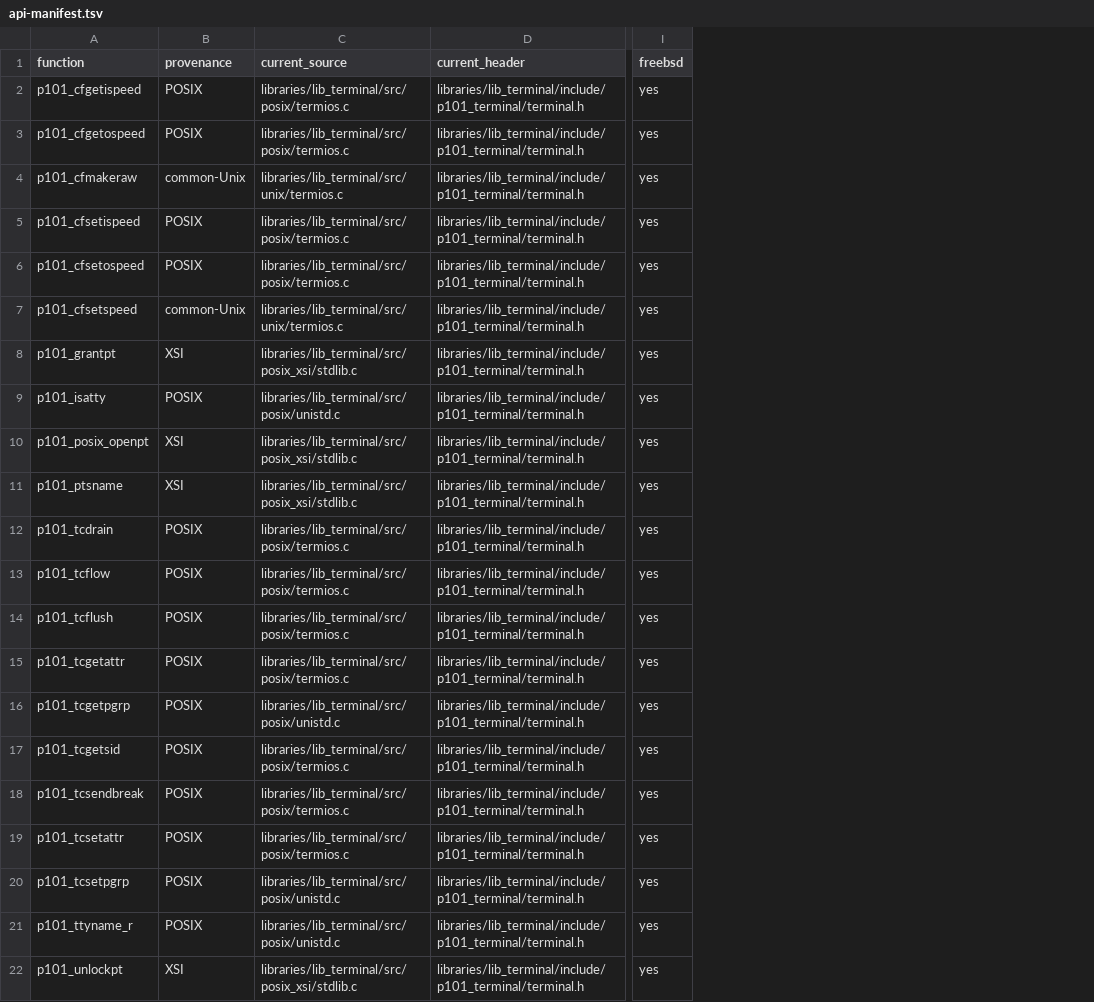
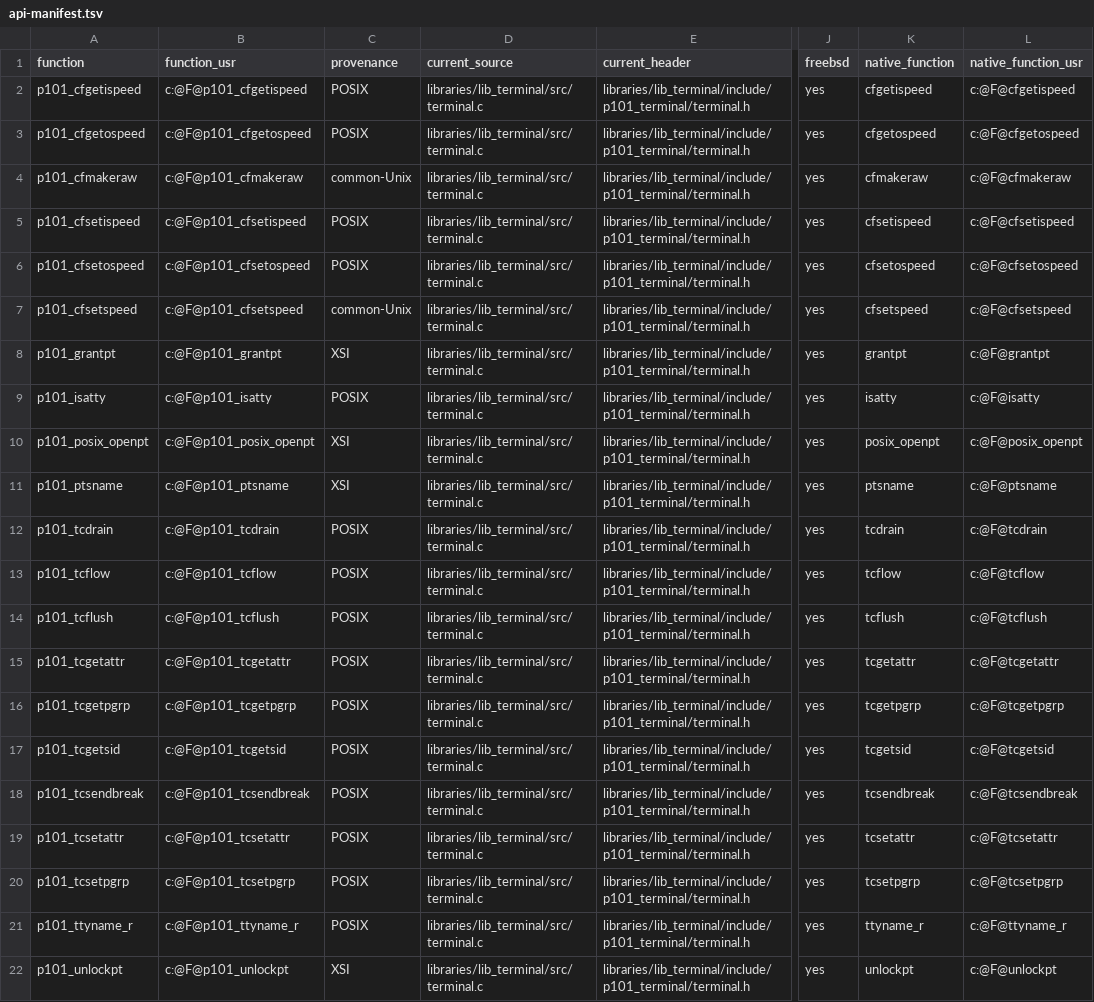
Before and after one commit to programming101dev/lib_terminal, a TSV file: api-manifest.tsv, drawn as a sheet; only a part is shown, gaps mark what is left out; addresses are those after the commit; the diff names each change by its address in the sheet, - before the commit and + after, or states it on an @@ line.

Commit message:
Flatten source layout and strengthen contracts

```diff
--- a/api-manifest.tsv
+++ b/api-manifest.tsv
+column B (function_usr), rows 2-22: c:@F@p101_cfgetispeed | c:@F@p101_cfgetospeed | c:@F@p101_cfmakeraw | c:@F@p101_cfsetispeed | c:@F@p101_cfsetospeed | c:@F@p101_cfsetspeed | c:@F@p101_grantpt | c:@F@p101_isatty | c:@F@p101_posix_openpt | c:@F@p101_ptsname | c:@F@p101_tcdrain | c:@F@p101_tcflow | c:@F@p101_tcflush | c:@F@p101_tcgetattr | c:@F@p101_tcgetpgrp | c:@F@p101_tcgetsid | c:@F@p101_tcsendbreak | c:@F@p101_tcsetattr | c:@F@p101_tcsetpgrp | c:@F@p101_ttyname_r | c:@F@p101_unlockpt
+column K (native_function), rows 2-22: cfgetispeed | cfgetospeed | cfmakeraw | cfsetispeed | cfsetospeed | cfsetspeed | grantpt | isatty | posix_openpt | ptsname | tcdrain | tcflow | tcflush | tcgetattr | tcgetpgrp | tcgetsid | tcsendbreak | tcsetattr | tcsetpgrp | ttyname_r | unlockpt
+column L (native_function_usr), rows 2-22: c:@F@cfgetispeed | c:@F@cfgetospeed | c:@F@cfmakeraw | c:@F@cfsetispeed | c:@F@cfsetospeed | c:@F@cfsetspeed | c:@F@grantpt | c:@F@isatty | c:@F@posix_openpt | c:@F@ptsname | c:@F@tcdrain | c:@F@tcflow | c:@F@tcflush | c:@F@tcgetattr | c:@F@tcgetpgrp | c:@F@tcgetsid | c:@F@tcsendbreak | c:@F@tcsetattr | c:@F@tcsetpgrp | c:@F@ttyname_r | c:@F@unlockpt
-D2:D3 (current_source): libraries/lib_terminal/src/posix/termios.c
+D2:D3 (current_source): libraries/lib_terminal/src/terminal.c
-D4 (current_source): libraries/lib_terminal/src/unix/termios.c
+D4 (current_source): libraries/lib_terminal/src/terminal.c
-D5:D6 (current_source): libraries/lib_terminal/src/posix/termios.c
+D5:D6 (current_source): libraries/lib_terminal/src/terminal.c
-D7 (current_source): libraries/lib_terminal/src/unix/termios.c
+D7 (current_source): libraries/lib_terminal/src/terminal.c
-D8 (current_source): libraries/lib_terminal/src/posix_xsi/stdlib.c
+D8 (current_source): libraries/lib_terminal/src/terminal.c
-D9 (current_source): libraries/lib_terminal/src/posix/unistd.c
+D9 (current_source): libraries/lib_terminal/src/terminal.c
-D10:D11 (current_source): libraries/lib_terminal/src/posix_xsi/stdlib.c
+D10:D11 (current_source): libraries/lib_terminal/src/terminal.c
-D12:D15 (current_source): libraries/lib_terminal/src/posix/termios.c
+D12:D15 (current_source): libraries/lib_terminal/src/terminal.c
-D16 (current_source): libraries/lib_terminal/src/posix/unistd.c
+D16 (current_source): libraries/lib_terminal/src/terminal.c
-D17:D19 (current_source): libraries/lib_terminal/src/posix/termios.c
+D17:D19 (current_source): libraries/lib_terminal/src/terminal.c
-D20:D21 (current_source): libraries/lib_terminal/src/posix/unistd.c
+D20:D21 (current_source): libraries/lib_terminal/src/terminal.c
-D22 (current_source): libraries/lib_terminal/src/posix_xsi/stdlib.c
+D22 (current_source): libraries/lib_terminal/src/terminal.c
```
Also changed, not shown: 9 other files.
